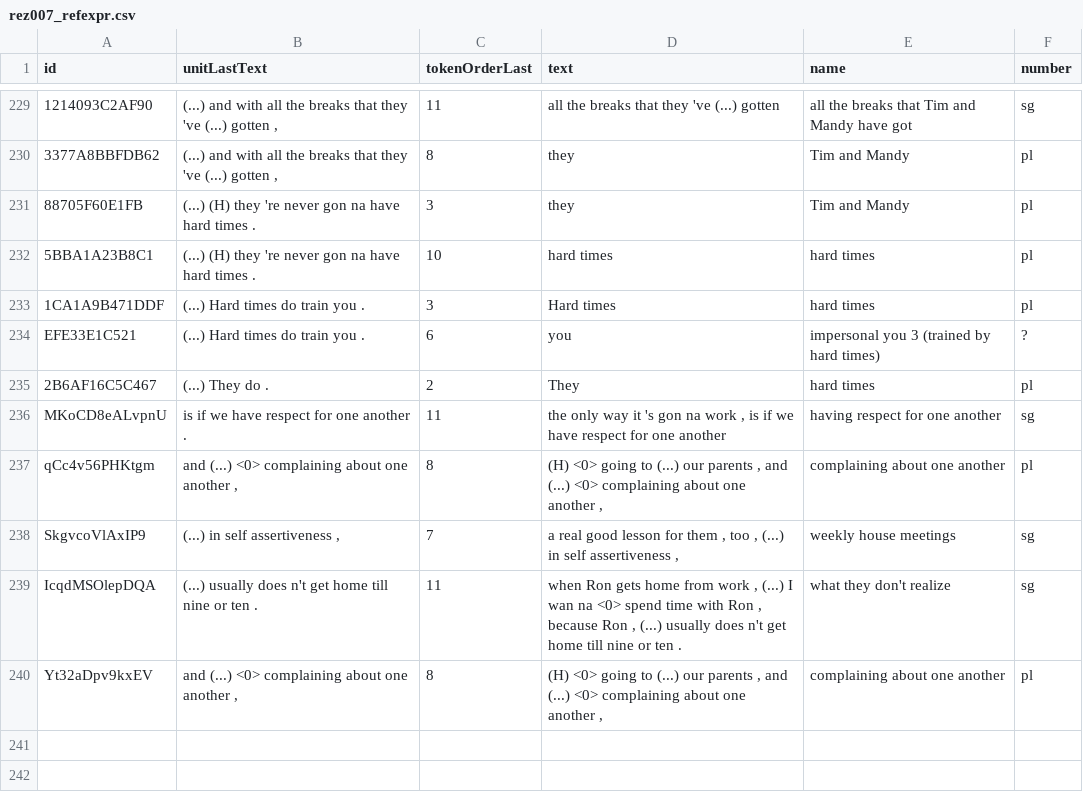
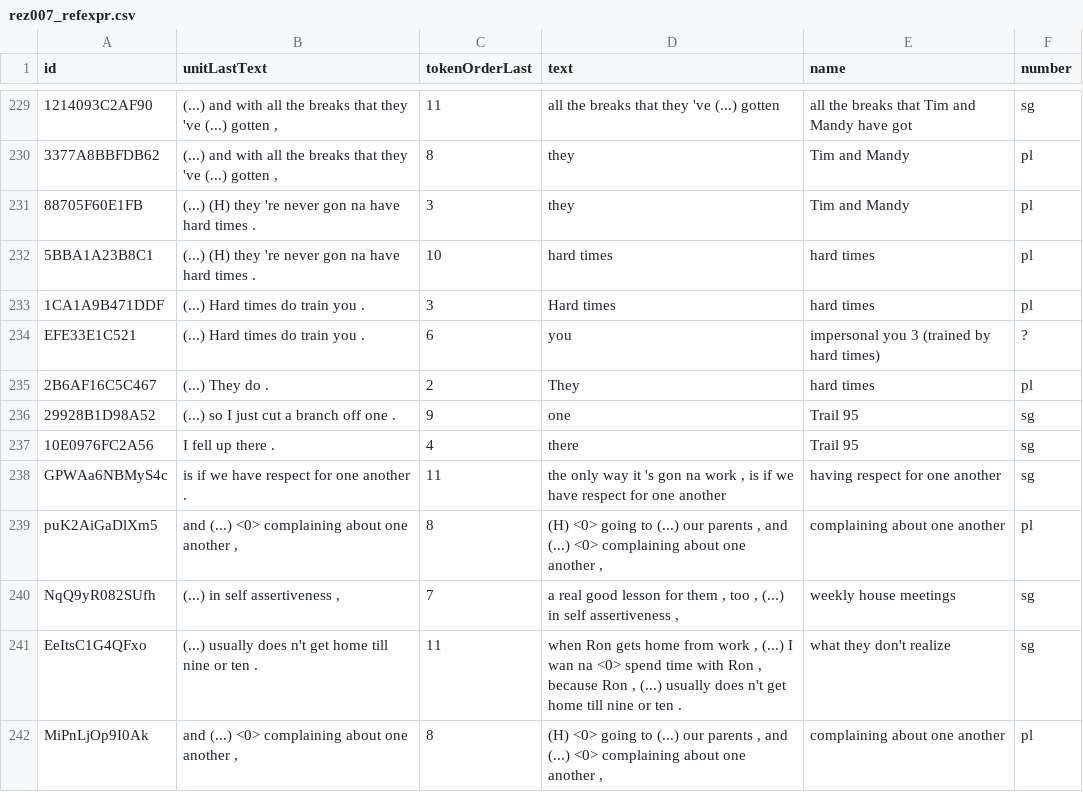
Before and after one commit to rezonators/rezonateR, a CSV file: vignettes/rez007_refexpr.csv, drawn as a sheet; only a part is shown, gaps mark what is left out.

```diff
--- a/vignettes/rez007_refexpr.csv
+++ b/vignettes/rez007_refexpr.csv
@@ -235,6 +235,8 @@
 "2B6AF16C5C467","(...) They do .",2,"They","hard times","pl"
-"MKoCD8eALvpnU","is if we have respect for one another .",11,"the only way it 's gon na work , is if we have respect for one another","having respect for one another","sg"
-"qCc4v56PHKtgm","and (...) <0> complaining about one another ,",8,"(H) <0> going to (...) our parents , and (...) <0> complaining about one another ,","complaining about one another","pl"
-"SkgvcoVlAxIP9","(...) in self assertiveness ,",7,"a real good lesson for them , too , (...) in self assertiveness ,","weekly house meetings","sg"
-"IcqdMSOlepDQA","(...) usually does n't get home till nine or ten .",11,"when Ron gets home from work , (...) I wan na <0> spend time with Ron , because Ron , (...) usually does n't get home till nine or ten .","what they don't realize","sg"
-"Yt32aDpv9kxEV","and (...) <0> complaining about one another ,",8,"(H) <0> going to (...) our parents , and (...) <0> complaining about one another ,","complaining about one another","pl"
+"29928B1D98A52","(...) so I just cut a branch off one .",9,"one","Trail 95","sg"
+"10E0976FC2A56","I fell up there .",4,"there","Trail 95","sg"
+"GPWAa6NBMyS4c","is if we have respect for one another .",11,"the only way it 's gon na work , is if we have respect for one another","having respect for one another","sg"
+"puK2AiGaDlXm5","and (...) <0> complaining about one another ,",8,"(H) <0> going to (...) our parents , and (...) <0> complaining about one another ,","complaining about one another","pl"
+"NqQ9yR082SUfh","(...) in self assertiveness ,",7,"a real good lesson for them , too , (...) in self assertiveness ,","weekly house meetings","sg"
+"EeItsC1G4QFxo","(...) usually does n't get home till nine or ten .",11,"when Ron gets home from work , (...) I wan na <0> spend time with Ron , because Ron , (...) usually does n't get home till nine or ten .","what they don't realize","sg"
+"MiPnLjOp9I0Ak","and (...) <0> complaining about one another ,",8,"(H) <0> going to (...) our parents , and (...) <0> complaining about one another ,","complaining about one another","pl"
```
Also changed, not shown: 15 other files.
